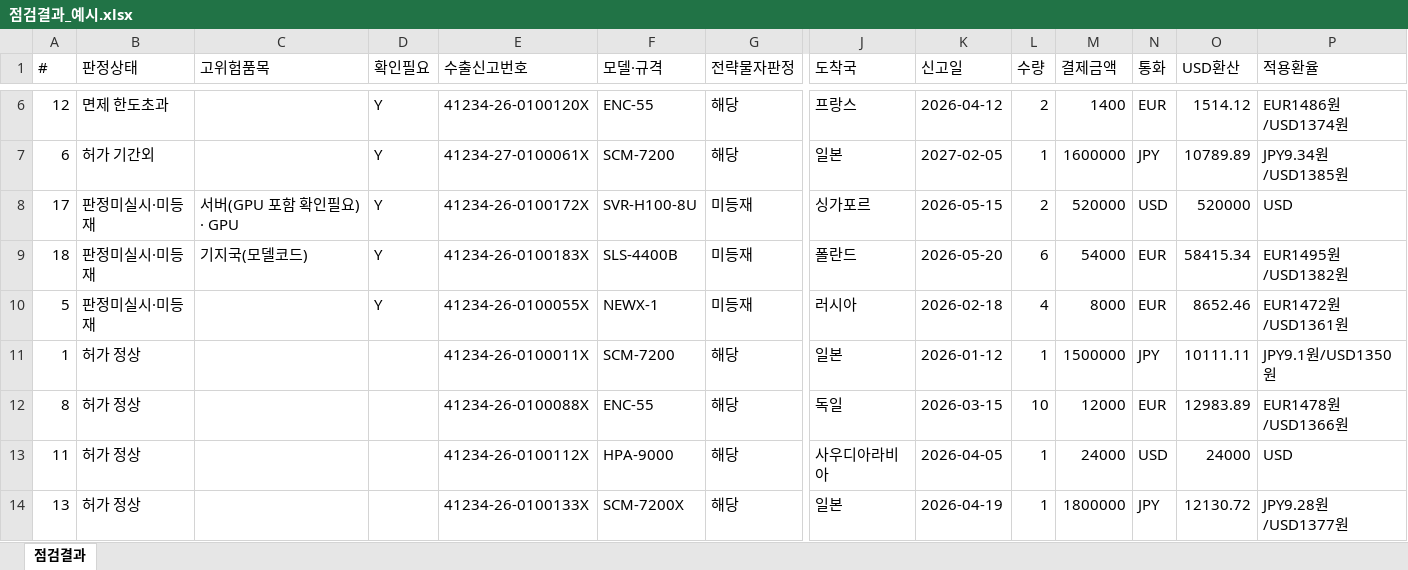
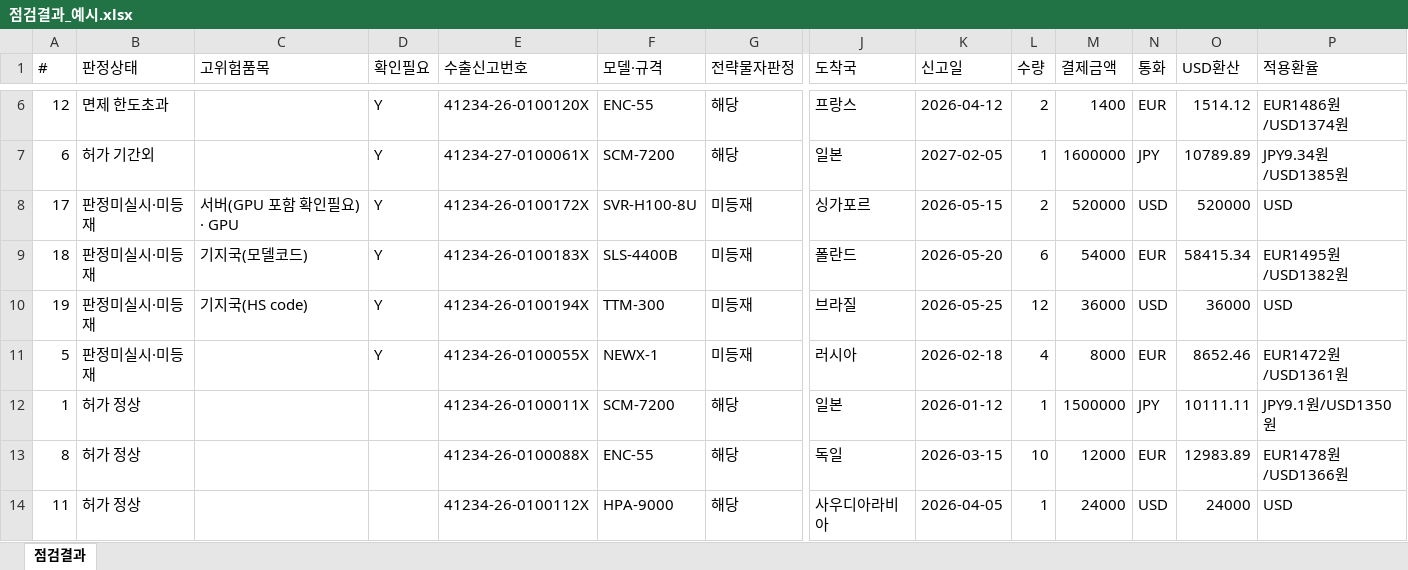
Before and after one commit to jinhsong/self-check, an Excel workbook: samples/점검결과_예시.xlsx, sheet 점검결과, drawn as a sheet; only a part is shown, gaps mark what is left out; the shorter side is filled out with more unchanged rows; values as stored, in another font and other column widths than the file's, no borders; rows hold the shown columns only; the diff names each change by its address in the sheet, - before the commit and + after, or states it on an @@ line.

```diff
--- a/samples/점검결과_예시.xlsx (sheet 점검결과)
+++ b/samples/점검결과_예시.xlsx (sheet 점검결과)
+row 10: 19 | 판정미실시·미등재 | 기지국(HS code) | Y | 41234-26-0100194X | TTM-300 | 미등재 | 브라질 | 2026-05-25 | 12 | 36000 | USD | 36000 | USD
```
Also changed, not shown: samples/수출신고내역_2026.xlsx, 4 other files.
